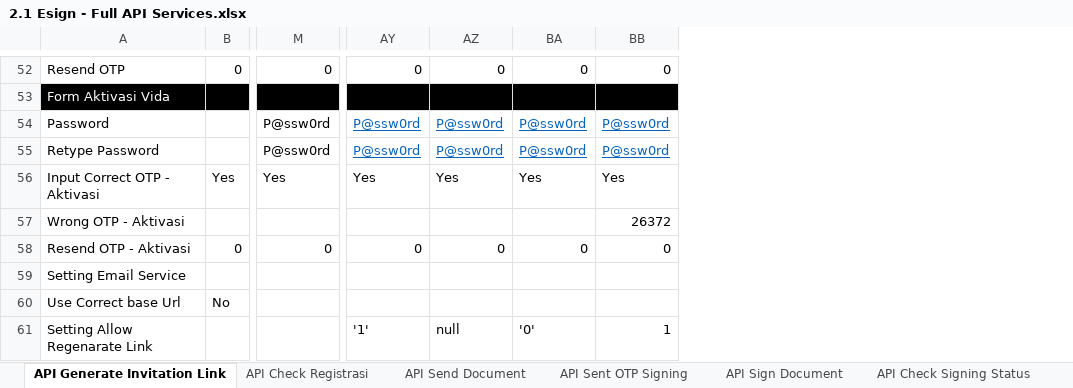
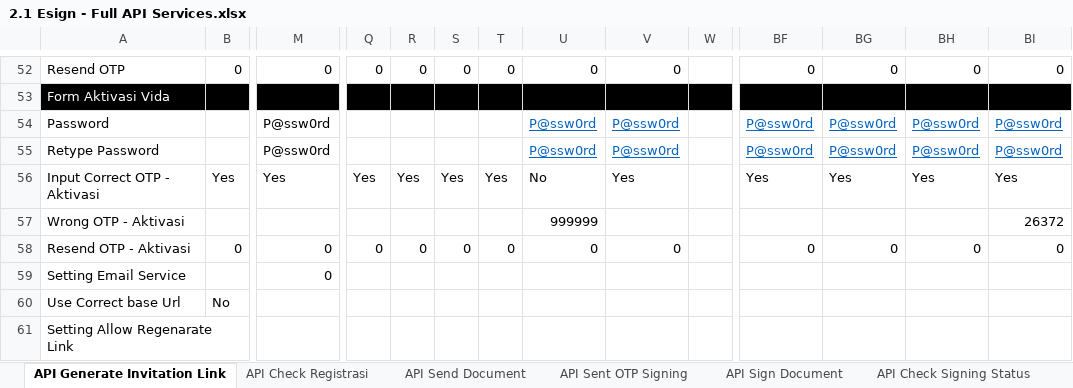
Before and after one commit to qcadins/ATeSign, an Excel workbook: Excel/2.1 Esign - Full API Services.xlsx, sheet API Generate Invitation Link, drawn as a sheet; only a part is shown, gaps mark what is left out; values as stored, in another font and other column widths than the file's, no borders; conditional formats not drawn; removed rows and columns are numbered as before the commit, all else as after; rows hold the shown columns only; the diff covers the shown part only; the diff names each change by its address in the sheet, - before the commit and + after, or states it on an @@ line.

```diff
--- a/Excel/2.1 Esign - Full API Services.xlsx (sheet API Generate Invitation Link)
+++ b/Excel/2.1 Esign - Full API Services.xlsx (sheet API Generate Invitation Link)
+column Q, rows 52-58: 0 |  |  |  | Yes |  | 0
+column R, rows 52-58: 0 |  |  |  | Yes |  | 0
+column S, rows 52-58: 0 |  |  |  | Yes |  | 0
+column T, rows 52-58: 0 |  |  |  | Yes |  | 0
+column U, rows 52-58: 0 |  | P@ssw0rd | P@ssw0rd | No | 999999 | 0
+column V, rows 52-58: 0 |  | P@ssw0rd | P@ssw0rd | Yes |  | 0
+column W, empty
-M59: (empty)
+M59: 0
-row 61: Setting Allow Regenarate Link |  |  | '1' | null | '0' | 1
+row 61: Setting Allow Regenarate Link
```
Also changed, not shown: 42 edited cells elsewhere in this sheet, sheet API Sent OTP Signing, sheet API Download Document, formulas that keep their value, 1 other file.
